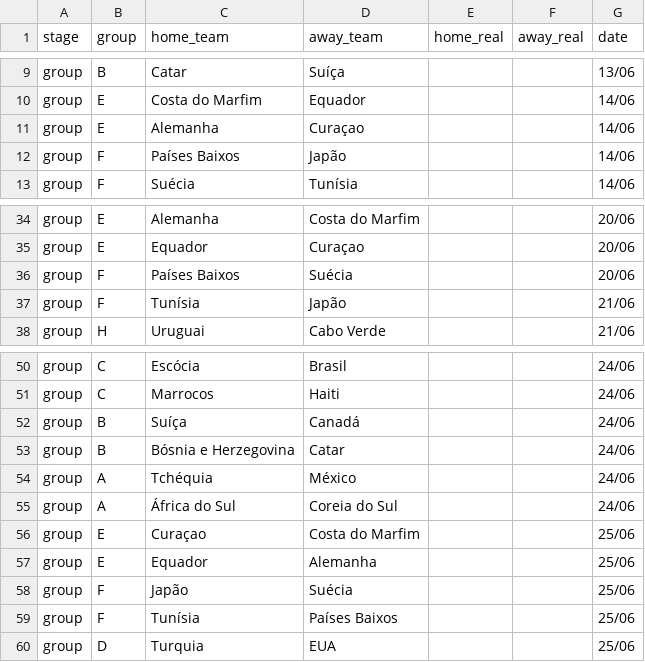
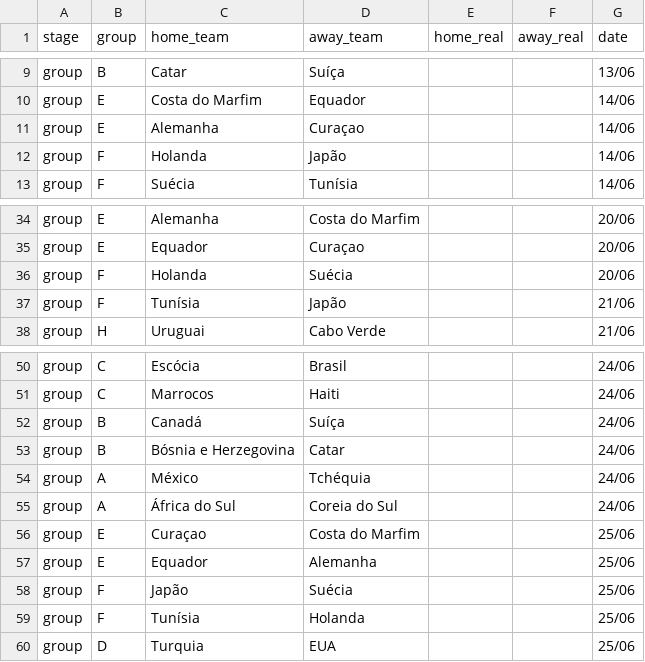
Before and after one commit to BrazilianFootball/WorldCup2026, a CSV file: data/world_cup_results.csv, drawn as a sheet; only a part is shown, gaps mark what is left out.

Commit message:
fix match home team

```diff
--- a/data/world_cup_results.csv
+++ b/data/world_cup_results.csv
@@ -11,3 +11,3 @@ group,E,Costa do Marfim,Equador,,,14/06
 group,E,Alemanha,Curaçao,,,14/06
-group,F,Países Baixos,Japão,,,14/06
+group,F,Holanda,Japão,,,14/06
 group,F,Suécia,Tunísia,,,14/06
@@ -35,3 +35,3 @@ group,E,Alemanha,Costa do Marfim,,,20/06
 group,E,Equador,Curaçao,,,20/06
-group,F,Países Baixos,Suécia,,,20/06
+group,F,Holanda,Suécia,,,20/06
 group,F,Tunísia,Japão,,,21/06
@@ -51,5 +51,5 @@ group,C,Escócia,Brasil,,,24/06
 group,C,Marrocos,Haiti,,,24/06
-group,B,Suíça,Canadá,,,24/06
+group,B,Canadá,Suíça,,,24/06
 group,B,Bósnia e Herzegovina,Catar,,,24/06
-group,A,Tchéquia,México,,,24/06
+group,A,México,Tchéquia,,,24/06
 group,A,África do Sul,Coreia do Sul,,,24/06
@@ -58,3 +58,3 @@ group,E,Equador,Alemanha,,,25/06
 group,F,Japão,Suécia,,,25/06
-group,F,Tunísia,Países Baixos,,,25/06
+group,F,Tunísia,Holanda,,,25/06
 group,D,Turquia,EUA,,,25/06
```
